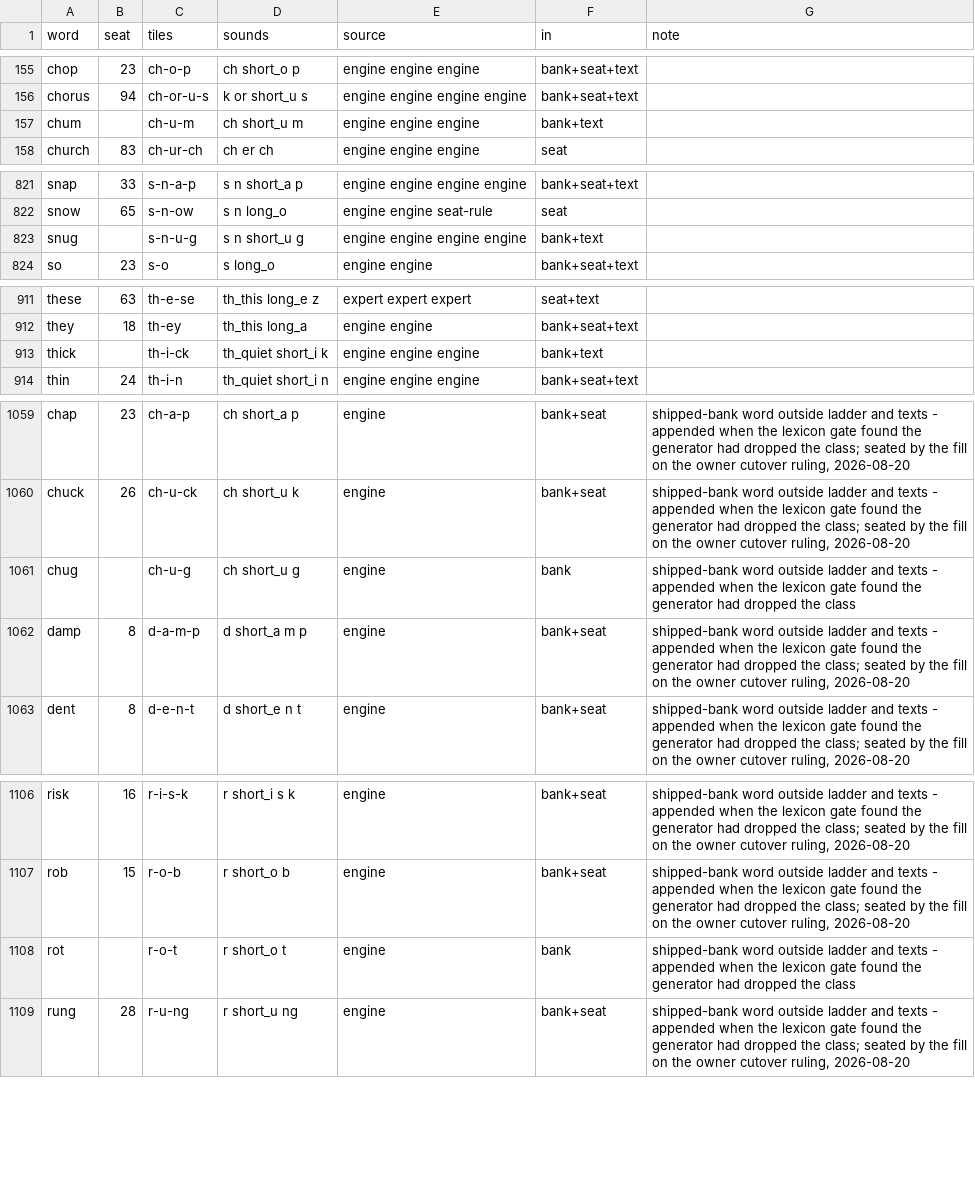
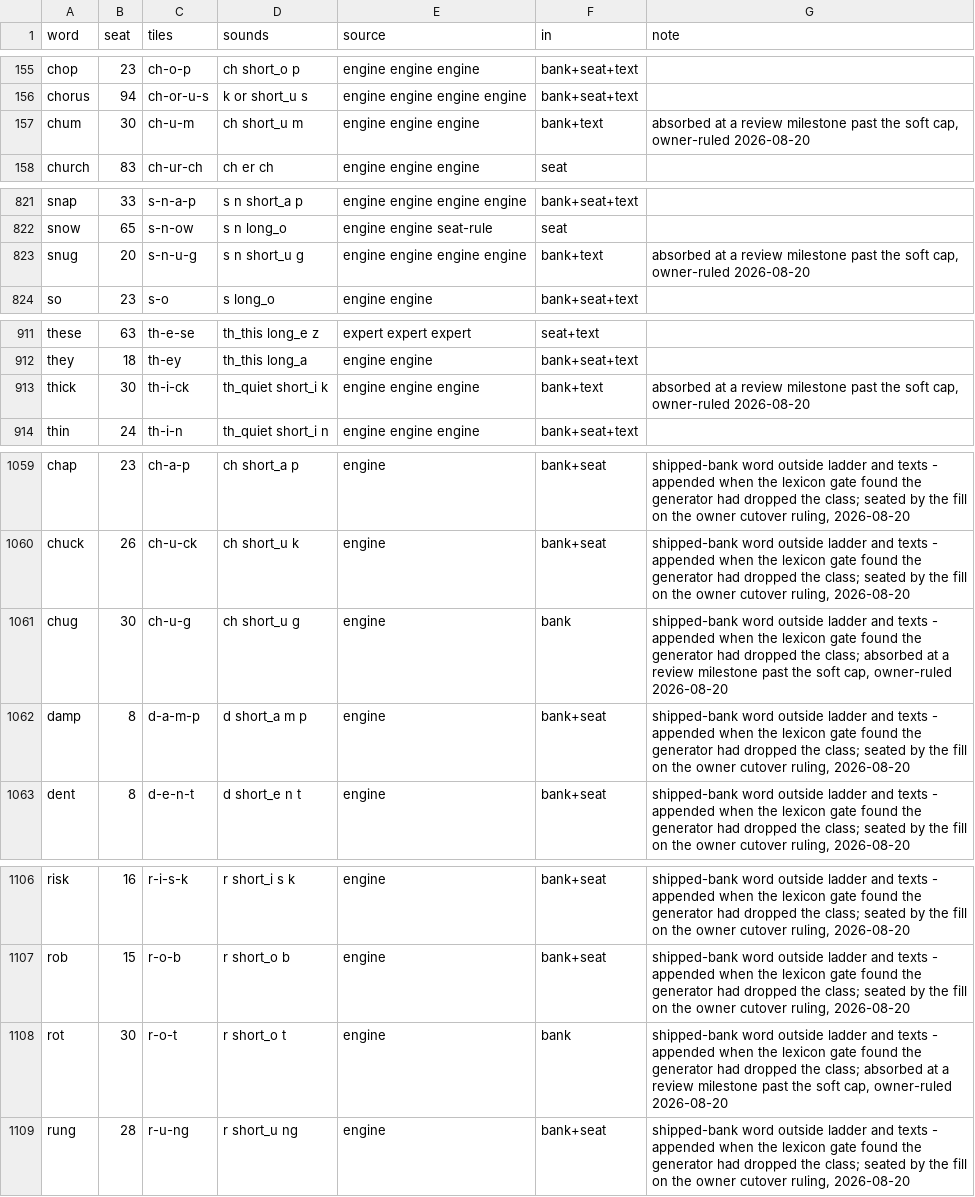
Before and after one commit to BillNDD/CVCGame, a CSV file: tools/lexicon.csv, drawn as a sheet; only a part is shown, gaps mark what is left out; the diff covers the shown part only.

```diff
--- a/tools/lexicon.csv
+++ b/tools/lexicon.csv
@@ -156,3 +156,3 @@ chop,23,ch-o-p,ch short_o p,engine engine engine,bank+seat+text,
 chorus,94,ch-or-u-s,k or short_u s,engine engine engine engine,bank+seat+text,
-chum,,ch-u-m,ch short_u m,engine engine engine,bank+text,
+chum,30,ch-u-m,ch short_u m,engine engine engine,bank+text,"absorbed at a review milestone past the soft cap, owner-ruled 2026-08-20"
 church,83,ch-ur-ch,ch er ch,engine engine engine,seat,
@@ -822,3 +822,3 @@ snap,33,s-n-a-p,s n short_a p,engine engine engine engine,bank+seat+text,
 snow,65,s-n-ow,s n long_o,engine engine seat-rule,seat,
-snug,,s-n-u-g,s n short_u g,engine engine engine engine,bank+text,
+snug,20,s-n-u-g,s n short_u g,engine engine engine engine,bank+text,"absorbed at a review milestone past the soft cap, owner-ruled 2026-08-20"
 so,23,s-o,s long_o,engine engine,bank+seat+text,
@@ -912,3 +912,3 @@ these,63,th-e-se,th_this long_e z,expert expert expert,seat+text,
 they,18,th-ey,th_this long_a,engine engine,bank+seat+text,
-thick,,th-i-ck,th_quiet short_i k,engine engine engine,bank+text,
+thick,30,th-i-ck,th_quiet short_i k,engine engine engine,bank+text,"absorbed at a review milestone past the soft cap, owner-ruled 2026-08-20"
 thin,24,th-i-n,th_quiet short_i n,engine engine engine,bank+seat+text,
@@ -1060,3 +1060,3 @@ chap,23,ch-a-p,ch short_a p,engine,bank+seat,"shipped-bank word outside ladder a
 chuck,26,ch-u-ck,ch short_u k,engine,bank+seat,"shipped-bank word outside ladder and texts - appended when the lexicon gate found the generator had dropped the class; seated by the fill on the owner cutover ruling, 2026-08-20"
-chug,,ch-u-g,ch short_u g,engine,bank,shipped-bank word outside ladder and texts - appended when the lexicon gate found the generator had dropped the class
+chug,30,ch-u-g,ch short_u g,engine,bank,"shipped-bank word outside ladder and texts - appended when the lexicon gate found the generator had dropped the class; absorbed at a review milestone past the soft cap, owner-ruled 2026-08-20"
 damp,8,d-a-m-p,d short_a m p,engine,bank+seat,"shipped-bank word outside ladder and texts - appended when the lexicon gate found the generator had dropped the class; seated by the fill on the owner cutover ruling, 2026-08-20"
@@ -1107,3 +1107,3 @@ risk,16,r-i-s-k,r short_i s k,engine,bank+seat,"shipped-bank word outside ladder
 rob,15,r-o-b,r short_o b,engine,bank+seat,"shipped-bank word outside ladder and texts - appended when the lexicon gate found the generator had dropped the class; seated by the fill on the owner cutover ruling, 2026-08-20"
-rot,,r-o-t,r short_o t,engine,bank,shipped-bank word outside ladder and texts - appended when the lexicon gate found the generator had dropped the class
+rot,30,r-o-t,r short_o t,engine,bank,"shipped-bank word outside ladder and texts - appended when the lexicon gate found the generator had dropped the class; absorbed at a review milestone past the soft cap, owner-ruled 2026-08-20"
 rung,28,r-u-ng,r short_u ng,engine,bank+seat,"shipped-bank word outside ladder and texts - appended when the lexicon gate found the generator had dropped the class; seated by the fill on the owner cutover ruling, 2026-08-20"
```
Also changed, not shown: 28 edited cells elsewhere in this file, 3 other files.
